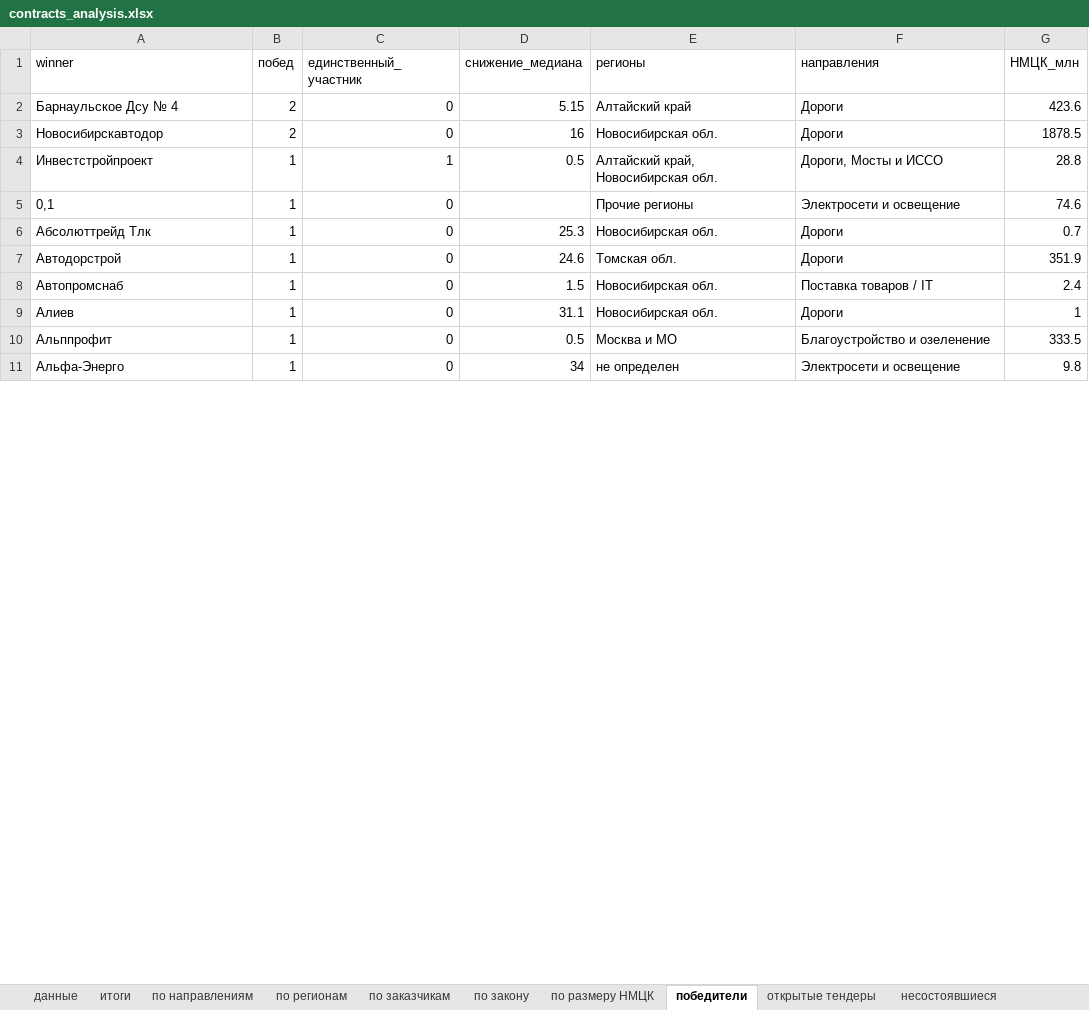
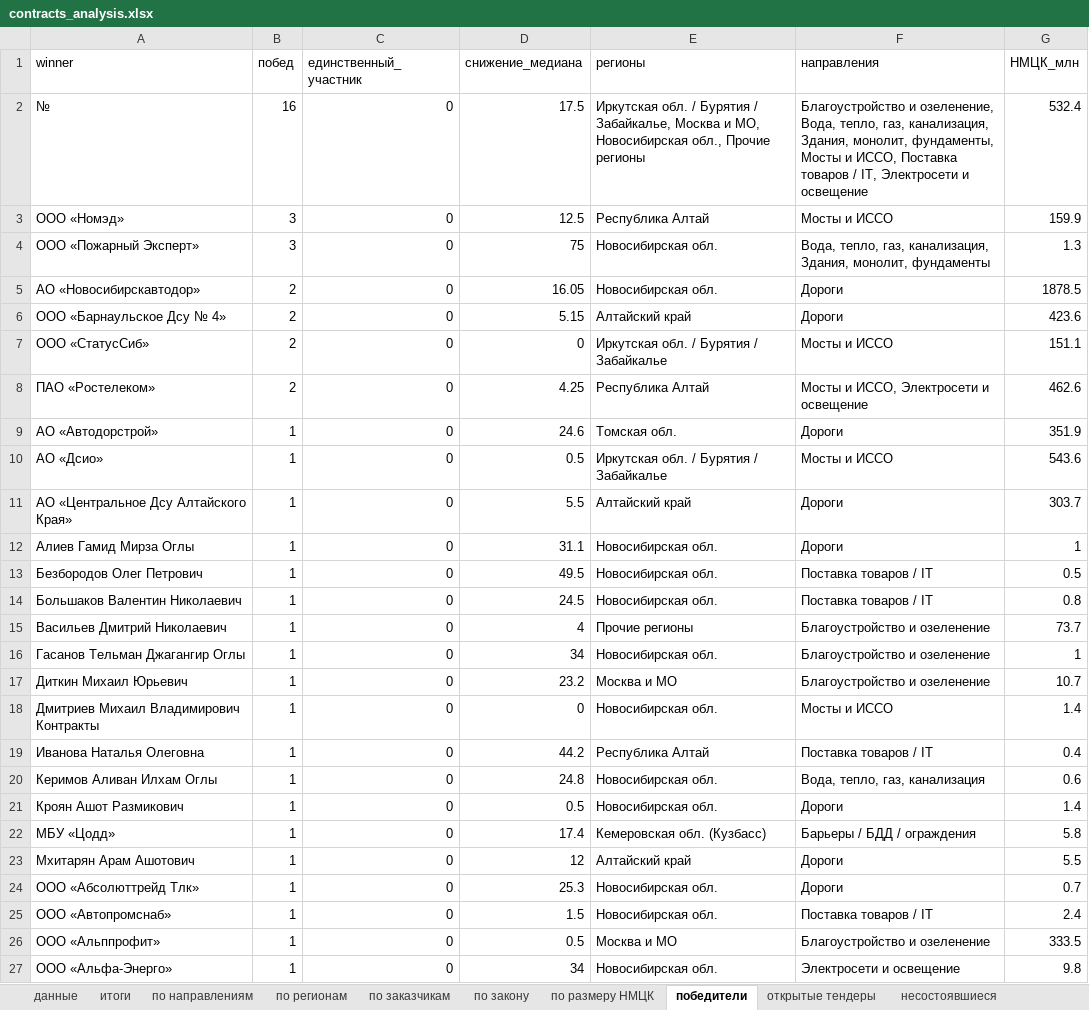
Before and after one commit to Aleksey-123123/market_analysis, an Excel workbook: analysis/contracts/contracts_analysis.xlsx, sheet победители, drawn as a sheet; only a part is shown; values as stored, in another font and other column widths than the file's, no borders; removed rows and columns are numbered as before the commit, all else as after; the diff covers the shown part only; the diff names each change by its address in the sheet, - before the commit and + after, or states it on an @@ line.

```diff
--- a/analysis/contracts/contracts_analysis.xlsx (sheet победители)
+++ b/analysis/contracts/contracts_analysis.xlsx (sheet победители)
+row 2: № | 16 | 0 | 17.5 | Иркутская обл. / Бурятия / Забайкалье, Москва и МО, Новосибирская обл., Прочие регионы | Благоустройство и озеленение, Вода, тепло, газ, канализация, Здания, монолит, фундаменты, Мосты и ИССО, Поставка товаров / IT, Электросети и освещение | 532.4
+row 3: ООО «Номэд» | 3 | 0 | 12.5 | Республика Алтай | Мосты и ИССО | 159.9
+row 4: ООО «Пожарный Эксперт» | 3 | 0 | 75 | Новосибирская обл. | Вода, тепло, газ, канализация, Здания, монолит, фундаменты | 1.3
+row 5: АО «Новосибирскавтодор» | 2 | 0 | 16.05 | Новосибирская обл. | Дороги | 1878.5
-A6 (winner): Барнаульское Дсу № 4
+A6 (winner): ООО «Барнаульское Дсу № 4»
-row 3: Новосибирскавтодор | 2 | 0 | 16 | Новосибирская обл. | Дороги | 1878.5
-row 4: Инвестстройпроект | 1 | 1 | 0.5 | Алтайский край, Новосибирская обл. | Дороги, Мосты и ИССО | 28.8
-row 5: 0,1 | 1 | 0 |  | Прочие регионы | Электросети и освещение | 74.6
+row 7: ООО «СтатусСиб» | 2 | 0 | 0 | Иркутская обл. / Бурятия / Забайкалье | Мосты и ИССО | 151.1
+row 8: ПАО «Ростелеком» | 2 | 0 | 4.25 | Республика Алтай | Мосты и ИССО, Электросети и освещение | 462.6
+row 9: АО «Автодорстрой» | 1 | 0 | 24.6 | Томская обл. | Дороги | 351.9
+row 10: АО «Дсио» | 1 | 0 | 0.5 | Иркутская обл. / Бурятия / Забайкалье | Мосты и ИССО | 543.6
+row 11: АО «Центральное Дсу Алтайского Края» | 1 | 0 | 5.5 | Алтайский край | Дороги | 303.7
+row 12: Алиев Гамид Мирза Оглы | 1 | 0 | 31.1 | Новосибирская обл. | Дороги | 1
+row 13: Безбородов Олег Петрович | 1 | 0 | 49.5 | Новосибирская обл. | Поставка товаров / IT | 0.5
+row 14: Большаков Валентин Николаевич | 1 | 0 | 24.5 | Новосибирская обл. | Поставка товаров / IT | 0.8
+row 15: Васильев Дмитрий Николаевич | 1 | 0 | 4 | Прочие регионы | Благоустройство и озеленение | 73.7
+row 16: Гасанов Тельман Джагангир Оглы | 1 | 0 | 34 | Новосибирская обл. | Благоустройство и озеленение | 1
+row 17: Диткин Михаил Юрьевич | 1 | 0 | 23.2 | Москва и МО | Благоустройство и озеленение | 10.7
+row 18: Дмитриев Михаил Владимирович Контракты | 1 | 0 | 0 | Новосибирская обл. | Мосты и ИССО | 1.4
+row 19: Иванова Наталья Олеговна | 1 | 0 | 44.2 | Республика Алтай | Поставка товаров / IT | 0.4
+row 20: Керимов Аливан Илхам Оглы | 1 | 0 | 24.8 | Новосибирская обл. | Вода, тепло, газ, канализация | 0.6
+row 21: Кроян Ашот Размикович | 1 | 0 | 0.5 | Новосибирская обл. | Дороги | 1.4
+row 22: МБУ «Цодд» | 1 | 0 | 17.4 | Кемеровская обл. (Кузбасс) | Барьеры / БДД / ограждения | 5.8
+row 23: Мхитарян Арам Ашотович | 1 | 0 | 12 | Алтайский край | Дороги | 5.5
-A24 (winner): Абсолюттрейд Тлк
+A24 (winner): ООО «Абсолюттрейд Тлк»
-row 7: Автодорстрой | 1 | 0 | 24.6 | Томская обл. | Дороги | 351.9
-A25 (winner): Автопромснаб
+A25 (winner): ООО «Автопромснаб»
-row 9: Алиев | 1 | 0 | 31.1 | Новосибирская обл. | Дороги | 1
-A26 (winner): Альппрофит
+A26 (winner): ООО «Альппрофит»
-A27 (winner): Альфа-Энерго
+A27 (winner): ООО «Альфа-Энерго»
-E27 (регионы): не определен
+E27 (регионы): Новосибирская обл.
```
Also changed, not shown: 38 added rows, 21 removed rows and 58 edited cells elsewhere in this sheet, sheet открытые тендеры, sheet данные, sheet по заказчикам, sheet несостоявшиеся, sheet по регионам, sheet по направлениям, 3 more sheets, 2 other files.
